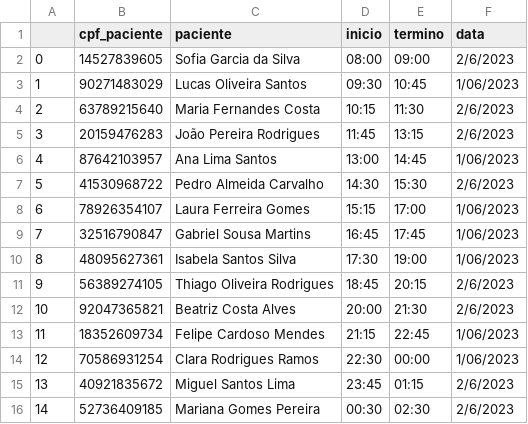
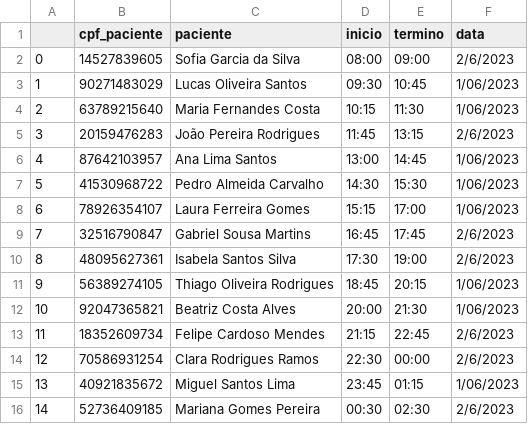
Before and after one commit to projeto-de-algoritmos/Greed_ClinicaSchedule, a CSV file: paciente.csv, drawn as a sheet.

```diff
--- a/paciente.csv
+++ b/paciente.csv
@@ -3,14 +3,14 @@
 1,90271483029,Lucas Oliveira Santos,09:30,10:45,1/06/2023
-2,63789215640,Maria Fernandes Costa,10:15,11:30,2/6/2023
+2,63789215640,Maria Fernandes Costa,10:15,11:30,1/06/2023
 3,20159476283,João Pereira Rodrigues,11:45,13:15,2/6/2023
 4,87642103957,Ana Lima Santos,13:00,14:45,1/06/2023
-5,41530968722,Pedro Almeida Carvalho,14:30,15:30,2/6/2023
+5,41530968722,Pedro Almeida Carvalho,14:30,15:30,1/06/2023
 6,78926354107,Laura Ferreira Gomes,15:15,17:00,1/06/2023
-7,32516790847,Gabriel Sousa Martins,16:45,17:45,1/06/2023
-8,48095627361,Isabela Santos Silva,17:30,19:00,1/06/2023
-9,56389274105,Thiago Oliveira Rodrigues,18:45,20:15,2/6/2023
-10,92047365821,Beatriz Costa Alves,20:00,21:30,2/6/2023
-11,18352609734,Felipe Cardoso Mendes,21:15,22:45,1/06/2023
-12,70586931254,Clara Rodrigues Ramos,22:30,00:00,1/06/2023
-13,40921835672,Miguel Santos Lima,23:45,01:15,2/6/2023
+7,32516790847,Gabriel Sousa Martins,16:45,17:45,2/6/2023
+8,48095627361,Isabela Santos Silva,17:30,19:00,2/6/2023
+9,56389274105,Thiago Oliveira Rodrigues,18:45,20:15,1/06/2023
+10,92047365821,Beatriz Costa Alves,20:00,21:30,1/06/2023
+11,18352609734,Felipe Cardoso Mendes,21:15,22:45,2/6/2023
+12,70586931254,Clara Rodrigues Ramos,22:30,00:00,2/6/2023
+13,40921835672,Miguel Santos Lima,23:45,01:15,1/06/2023
 14,52736409185,Mariana Gomes Pereira,00:30,02:30,2/6/2023
```
Also changed, not shown: atendimento.csv, medicos.csv, 2 other files.
